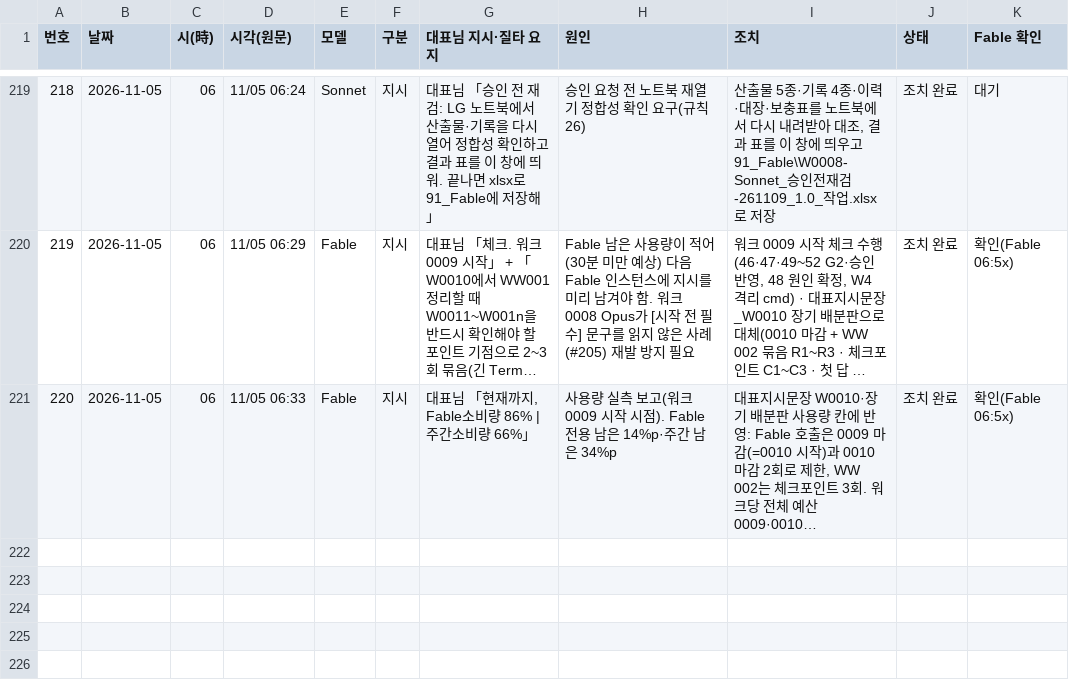
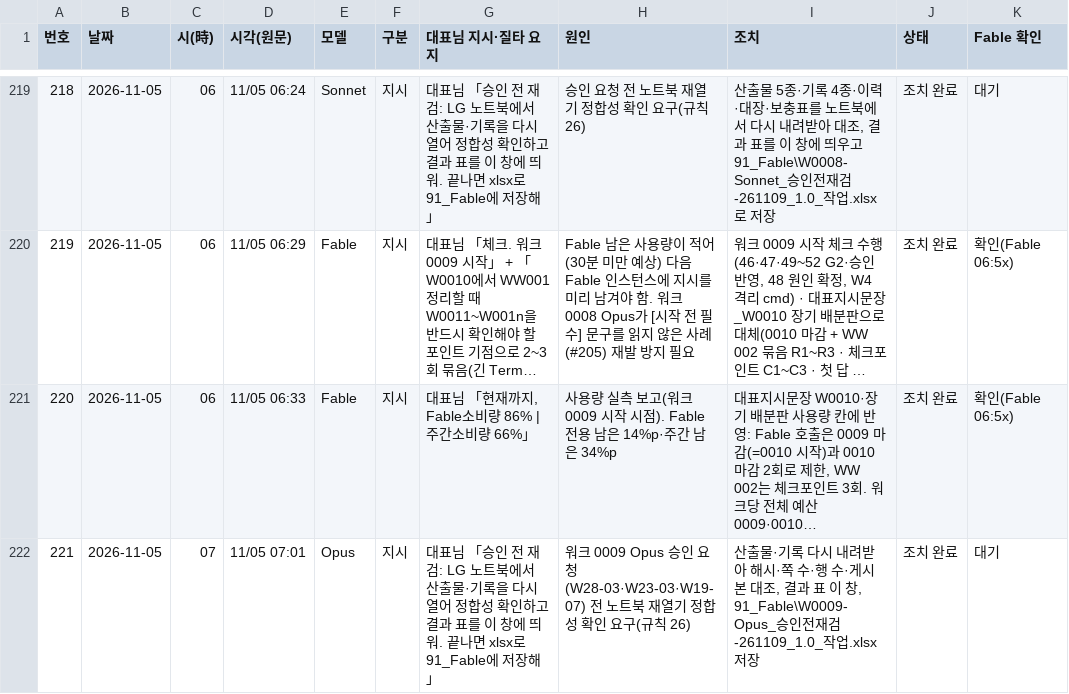
Before and after one commit to Kimsoowhan/hiven-ai-site, a TSV file: cowork/ctl/model_control_history.tsv, drawn as a sheet; only a part is shown, gaps mark what is left out; long unchanged cells end in …; the diff names each change by its address in the sheet, - before the commit and + after, or states it on an @@ line.

```diff
--- a/cowork/ctl/model_control_history.tsv
+++ b/cowork/ctl/model_control_history.tsv
+row 222: 221 | 2026-11-05 | 07 | 11/05 07:01 | Opus | 지시 | 대표님 「승인 전 재검: LG 노트북에서 산출물·기록을 다시 열어 정합성 확인하고 결과 표를 이 창에 띄워. 끝나면 xlsx로 91_Fable에 저장해」 | 워크 0009 Opus 승인 요청(W28-03·W23-03·W19-07) 전 노트북 재열기 정합성 확인 요구(규칙 26) | 산출물·기록 다시 내려받아 해시·쪽 수·행 수·게시본 대조, 결과 표 이 창, 91_Fable\W0009-Opus_승인전재검-261109_1.0_작업.xlsx 저장 | 조치 완료 | 대기
```
Also changed, not shown: cowork/ctl/action_lifecycle.tsv, cowork/ctl/qa_checks.tsv, 5 other files.
